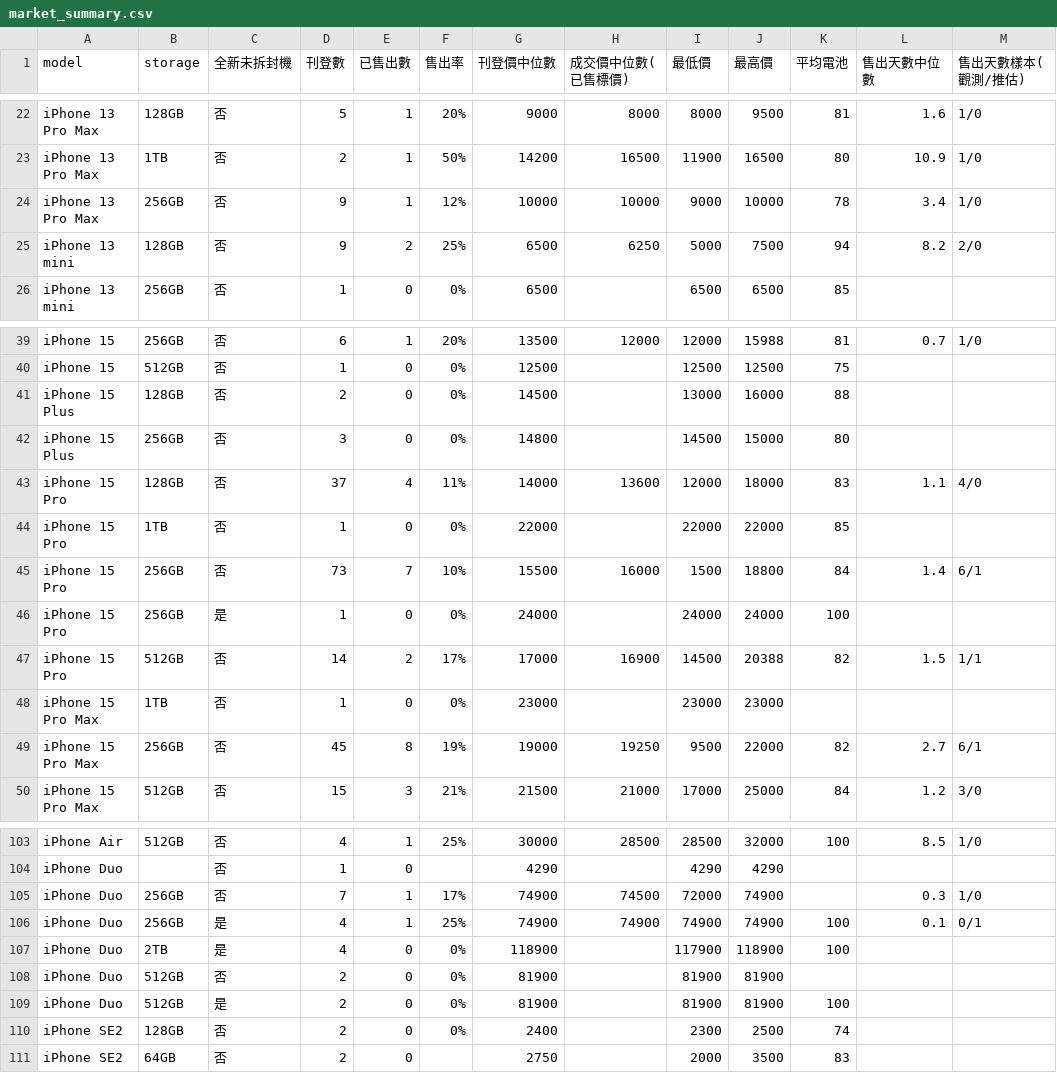
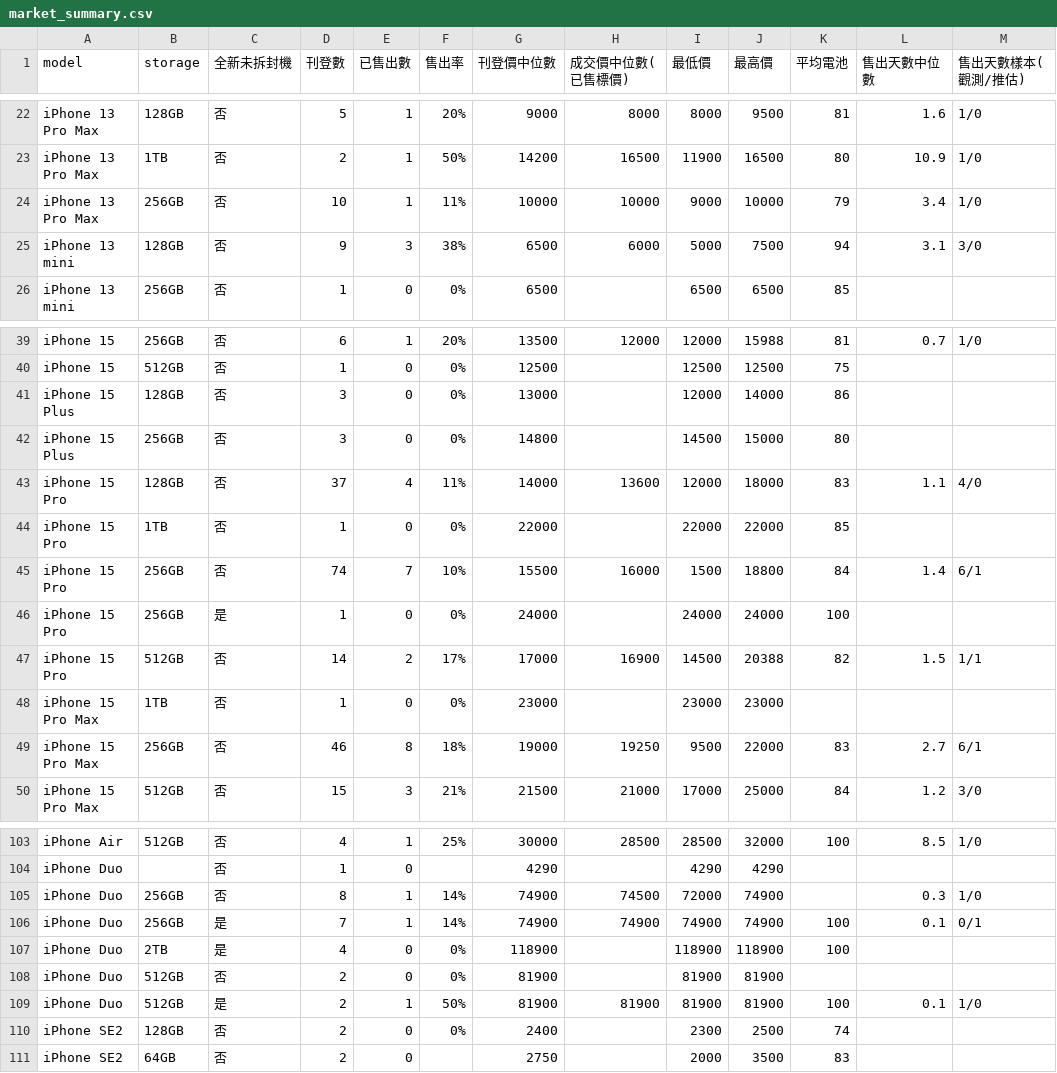
Before and after one commit to iPliny/ptt-iphone-tracker, a CSV file: data/market_summary.csv, drawn as a sheet; only a part is shown, gaps mark what is left out; the diff covers the shown part only; the diff names each change by its address in the sheet, - before the commit and + after, or states it on an @@ line.

```diff
--- a/data/market_summary.csv
+++ b/data/market_summary.csv
-D24 (刊登數): 9
+D24 (刊登數): 10
-F24 (售出率): 12%
+F24 (售出率): 11%
-K24 (平均電池): 78
+K24 (平均電池): 79
-E25 (已售出數): 2
+E25 (已售出數): 3
-F25 (售出率): 25%
+F25 (售出率): 38%
-H25 (成交價中位數(已售標價)): 6250
+H25 (成交價中位數(已售標價)): 6000
-L25 (售出天數中位數): 8.2
+L25 (售出天數中位數): 3.1
-M25 (售出天數樣本(觀測/推估)): 2/0
+M25 (售出天數樣本(觀測/推估)): 3/0
-D41 (刊登數): 2
+D41 (刊登數): 3
-G41 (刊登價中位數): 14500
+G41 (刊登價中位數): 13000
-I41 (最低價): 13000
+I41 (最低價): 12000
-J41 (最高價): 16000
+J41 (最高價): 14000
-K41 (平均電池): 88
+K41 (平均電池): 86
-D45 (刊登數): 73
+D45 (刊登數): 74
-D49 (刊登數): 45
+D49 (刊登數): 46
-F49 (售出率): 19%
+F49 (售出率): 18%
-K49 (平均電池): 82
+K49 (平均電池): 83
-D105 (刊登數): 7
+D105 (刊登數): 8
-F105 (售出率): 17%
+F105 (售出率): 14%
-D106 (刊登數): 4
+D106 (刊登數): 7
-F106 (售出率): 25%
+F106 (售出率): 14%
-I107 (最低價): 117900
+I107 (最低價): 118900
-E109 (已售出數): 0
+E109 (已售出數): 1
-F109 (售出率): 0%
+F109 (售出率): 50%
-H109 (成交價中位數(已售標價)): (empty)
+H109 (成交價中位數(已售標價)): 81900
-L109 (售出天數中位數): (empty)
+L109 (售出天數中位數): 0.1
-M109 (售出天數樣本(觀測/推估)): (empty)
+M109 (售出天數樣本(觀測/推估)): 1/0
```
Also changed, not shown: 9 edited cells elsewhere in this file, data/events.csv, data/listings.csv, 1 other file.
